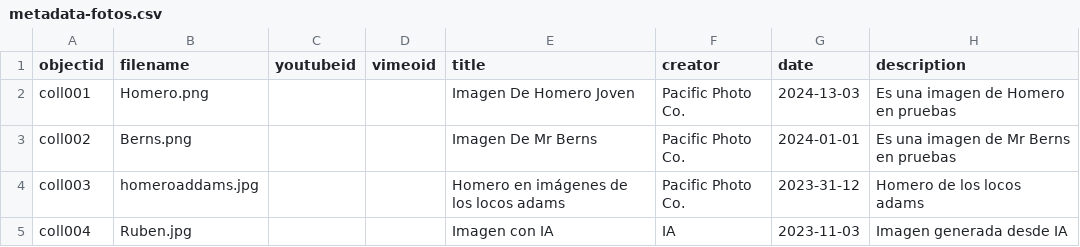
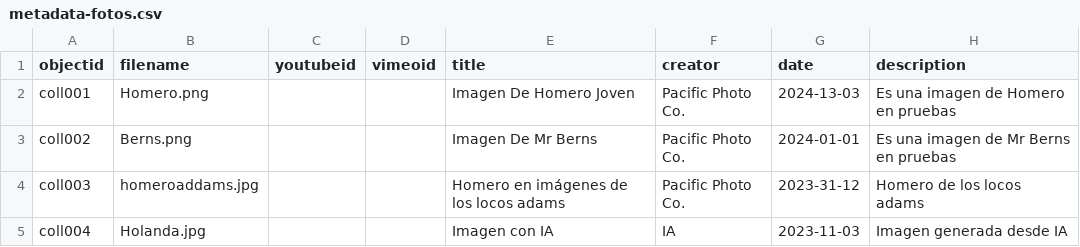
Before and after one commit to lucylopezpa/retrospectiva, a CSV file: _data/metadata-fotos.csv, drawn as a sheet; only a part is shown; the diff names each change by its address in the sheet, - before the commit and + after, or states it on an @@ line.

Commit message:
Update metadata-fotos.csv

```diff
--- a/_data/metadata-fotos.csv
+++ b/_data/metadata-fotos.csv
-B5 (filename): Ruben.jpg
+B5 (filename): Holanda.jpg
```
